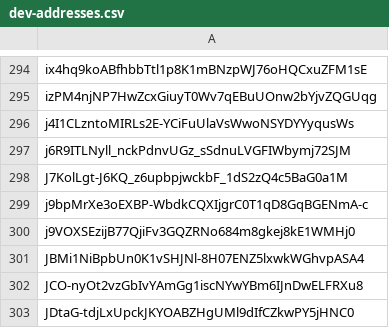
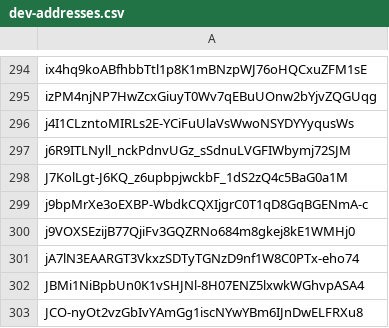
Before and after one commit to Jonny-Ringo/the_eye_of_AO, a CSV file: data/dev-addresses.csv, drawn as a sheet; only a part is shown, gaps mark what is left out; the shorter side is filled out with more unchanged rows.

Commit message:
📥 Updated developer address list

```diff
--- a/data/dev-addresses.csv
+++ b/data/dev-addresses.csv
@@ -300,2 +300,3 @@ j9bpMrXe3oEXBP-WbdkCQXIjgrC0T1qD8GqBGENmA-c
 j9VOXSEzijB77QjiFv3GQZRNo684m8gkej8kE1WMHj0
+jA7lN3EAARGT3VkxzSDTyTGNzD9nf1W8C0PTx-eho74
 JBMi1NiBpbUn0K1vSHJNl-8H07ENZ5lxwkWGhvpASA4
```
